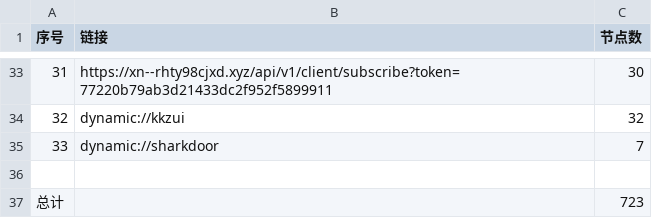
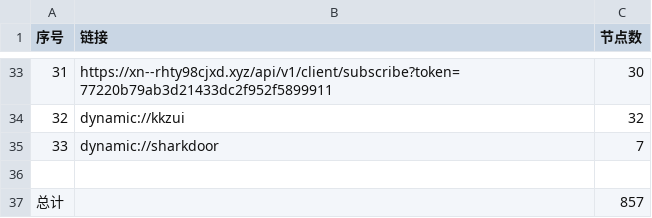
Before and after one commit to obscure1990/freeVM, a CSV file: list_result.csv, drawn as a sheet; only a part is shown, gaps mark what is left out.

```diff
--- a/list_result.csv
+++ b/list_result.csv
@@ -36,2 +36,2 @@
 
-总计,,723
+总计,,857
```
Also changed, not shown: 14 other files.
